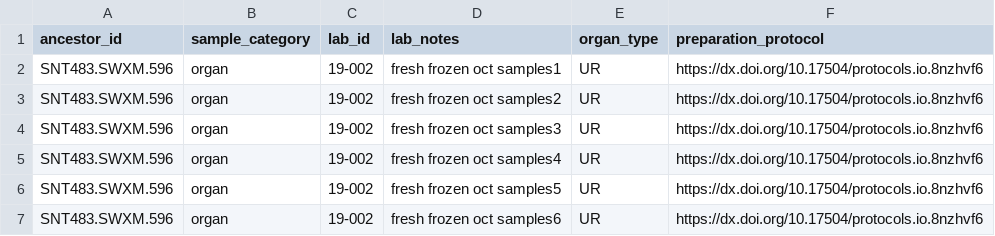
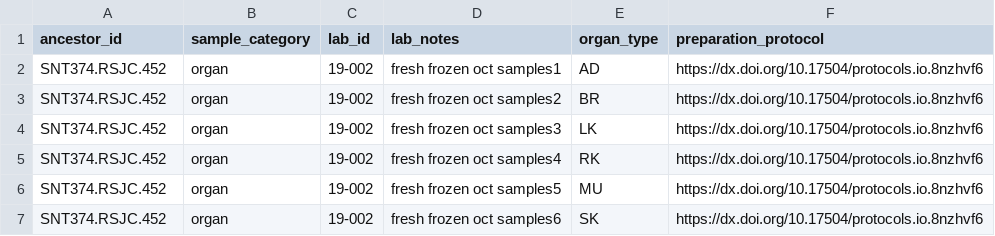
Before and after one commit to sennetconsortium/search-ui, a TSV file: src/public/bulk/entities/example_sample.tsv, drawn as a sheet.

```diff
--- a/src/public/bulk/entities/example_sample.tsv
+++ b/src/public/bulk/entities/example_sample.tsv
@@ -1,7 +1,7 @@
 ancestor_id	sample_category	lab_id	lab_notes	organ_type	preparation_protocol
-SNT483.SWXM.596	organ	19-002	fresh frozen oct samples1	UR	https://dx.doi.org/10.17504/protocols.io.8nzhvf6
-SNT483.SWXM.596	organ	19-002	fresh frozen oct samples2	UR	https://dx.doi.org/10.17504/protocols.io.8nzhvf6
-SNT483.SWXM.596	organ	19-002	fresh frozen oct samples3	UR	https://dx.doi.org/10.17504/protocols.io.8nzhvf6
-SNT483.SWXM.596	organ	19-002	fresh frozen oct samples4	UR	https://dx.doi.org/10.17504/protocols.io.8nzhvf6
-SNT483.SWXM.596	organ	19-002	fresh frozen oct samples5	UR	https://dx.doi.org/10.17504/protocols.io.8nzhvf6
-SNT483.SWXM.596	organ	19-002	fresh frozen oct samples6	UR	https://dx.doi.org/10.17504/protocols.io.8nzhvf6
+SNT374.RSJC.452	organ	19-002	fresh frozen oct samples1	AD	https://dx.doi.org/10.17504/protocols.io.8nzhvf6
+SNT374.RSJC.452	organ	19-002	fresh frozen oct samples2	BR	https://dx.doi.org/10.17504/protocols.io.8nzhvf6
+SNT374.RSJC.452	organ	19-002	fresh frozen oct samples3	LK	https://dx.doi.org/10.17504/protocols.io.8nzhvf6
+SNT374.RSJC.452	organ	19-002	fresh frozen oct samples4	RK	https://dx.doi.org/10.17504/protocols.io.8nzhvf6
+SNT374.RSJC.452	organ	19-002	fresh frozen oct samples5	MU	https://dx.doi.org/10.17504/protocols.io.8nzhvf6
+SNT374.RSJC.452	organ	19-002	fresh frozen oct samples6	SK	https://dx.doi.org/10.17504/protocols.io.8nzhvf6
```
Also changed, not shown: src/public/bulk/entities/example_dataset.tsv, src/public/bulk/entities/example_source.tsv, 3 other files.
